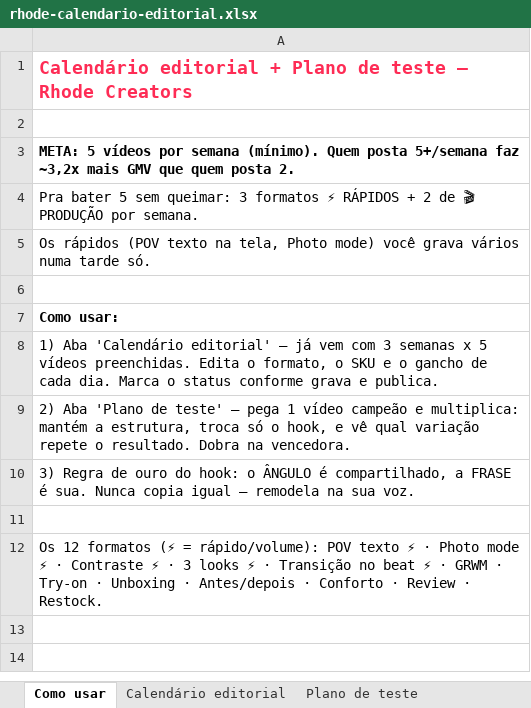
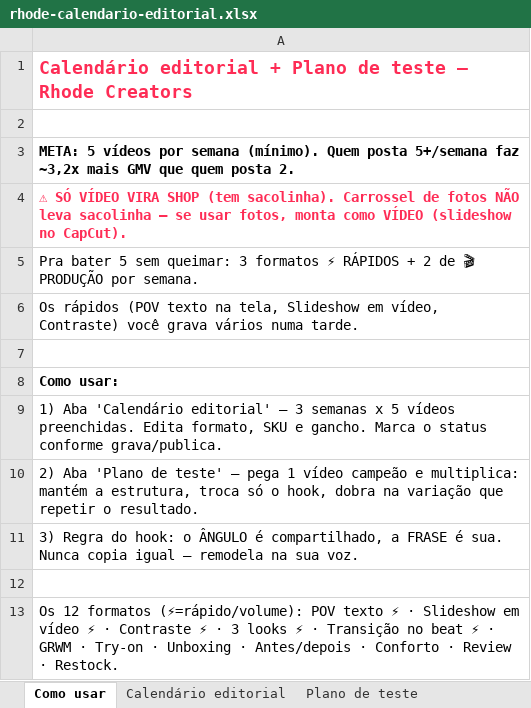
Before and after one commit to Ba44o/git-remote--v, an Excel workbook: rhode-vercel/public/downloads/rhode-calendario-editorial.xlsx, sheet Como usar, drawn as a sheet; values as stored, in another font and other column widths than the file's, no borders; addresses are those after the commit; the diff names each change by its address in the sheet, - before the commit and + after, or states it on an @@ line.

```diff
--- a/rhode-vercel/public/downloads/rhode-calendario-editorial.xlsx (sheet Como usar)
+++ b/rhode-vercel/public/downloads/rhode-calendario-editorial.xlsx (sheet Como usar)
+row 4: ⚠ SÓ VÍDEO VIRA SHOP (tem sacolinha). Carrossel de fotos NÃO leva sacolinha — se usar fotos, monta como VÍDEO (slideshow no CapCut).
-A6: …na tela, Photo mode) você grava vários numa tarde só.
+A6: …na tela, Slideshow em vídeo, Contraste) você grava vários numa tarde.
-A9: …editorial' — já vem com 3 semanas x 5 vídeos preenchidas. Edita o formato, o SKU e o gancho de cada dia. Marca o status conforme grava e publica.
+A9: …editorial' — 3 semanas x 5 vídeos preenchidas. Edita formato, SKU e gancho. Marca o status conforme grava/publica.
-A10: …o hook, e vê qual variação repete o resultado. Dobra na vencedora.
+A10: …o hook, dobra na variação que repetir o resultado.
-A11: 3) Regra de ouro do hook:…
+A11: 3) Regra do hook:…
-A13: …12 formatos (⚡ = rápido/volume): POV texto ⚡ · Photo mode ⚡ ·…
+A13: …12 formatos (⚡=rápido/volume): POV texto ⚡ · Slideshow em vídeo ⚡ ·…
```
Also changed, not shown: sheet Calendário editorial, 1 other file.
